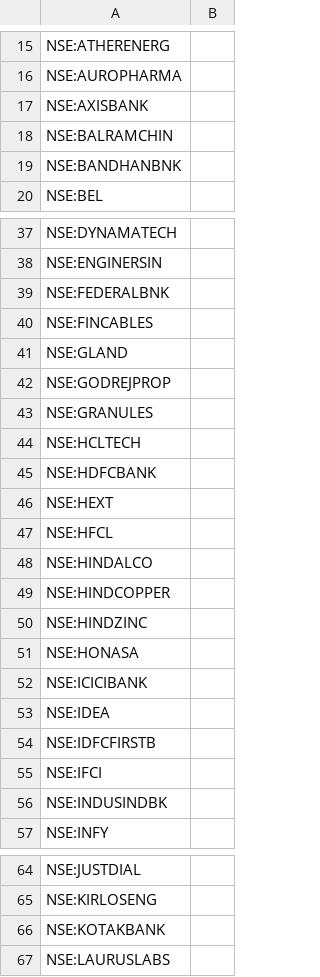
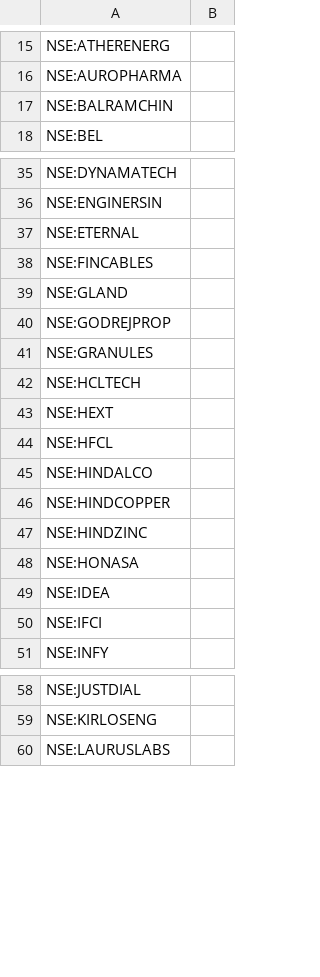
Before and after one commit to surajpjoshi/rsi-trading-system, a CSV file: My-Stocks.csv, drawn as a sheet; only a part is shown, gaps mark what is left out; the diff covers the shown part only.

Commit message:
Auto-update My-Stocks.csv from Google Sheets

```diff
--- a/My-Stocks.csv
+++ b/My-Stocks.csv
@@ -16,5 +16,3 @@
 "NSE:AUROPHARMA",""
-"NSE:AXISBANK",""
 "NSE:BALRAMCHIN",""
-"NSE:BANDHANBNK",""
 "NSE:BEL",""
@@ -38,3 +36,3 @@
 "NSE:ENGINERSIN",""
-"NSE:FEDERALBNK",""
+"NSE:ETERNAL",""
 "NSE:FINCABLES",""
@@ -44,3 +42,2 @@
 "NSE:HCLTECH",""
-"NSE:HDFCBANK",""
 "NSE:HEXT",""
@@ -51,7 +48,4 @@
 "NSE:HONASA",""
-"NSE:ICICIBANK",""
 "NSE:IDEA",""
-"NSE:IDFCFIRSTB",""
 "NSE:IFCI",""
-"NSE:INDUSINDBK",""
 "NSE:INFY",""
@@ -65,3 +59,2 @@
 "NSE:KIRLOSENG",""
-"NSE:KOTAKBANK",""
 "NSE:LAURUSLABS",""
```
Also changed, not shown: 3 removed rows elsewhere in this file.
